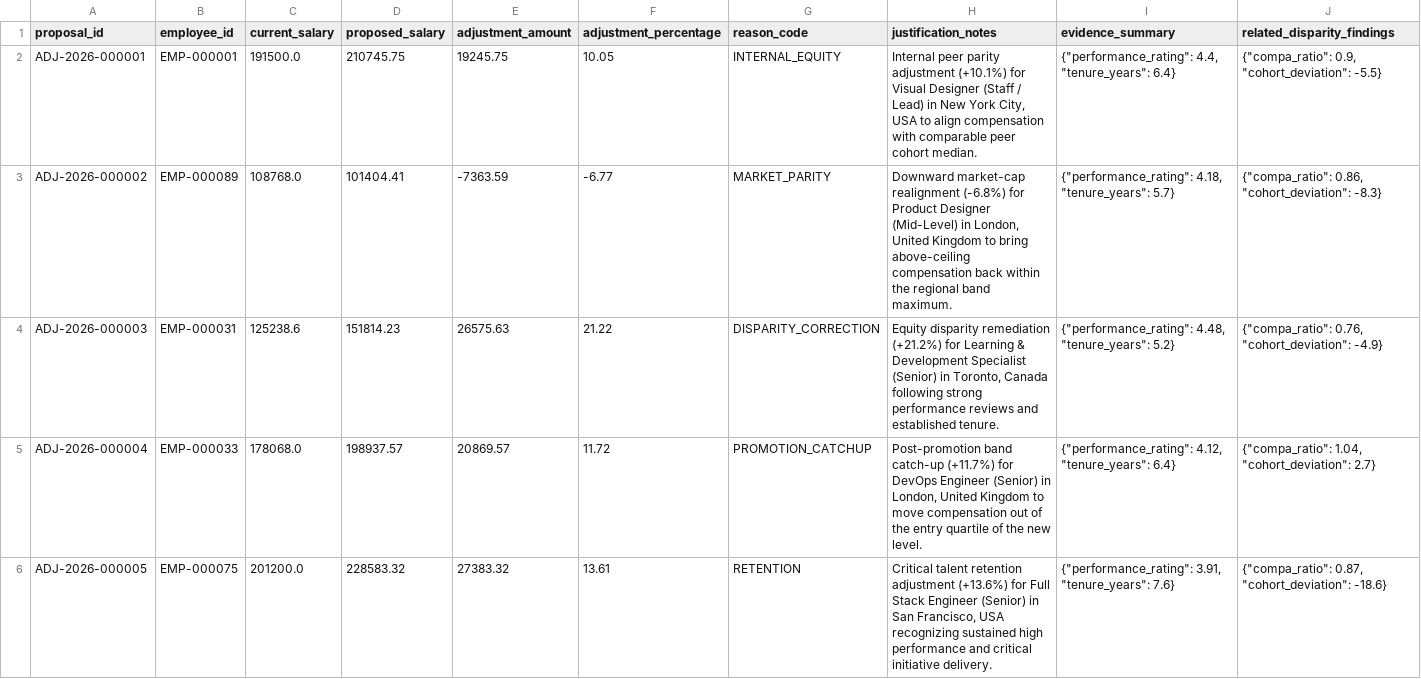
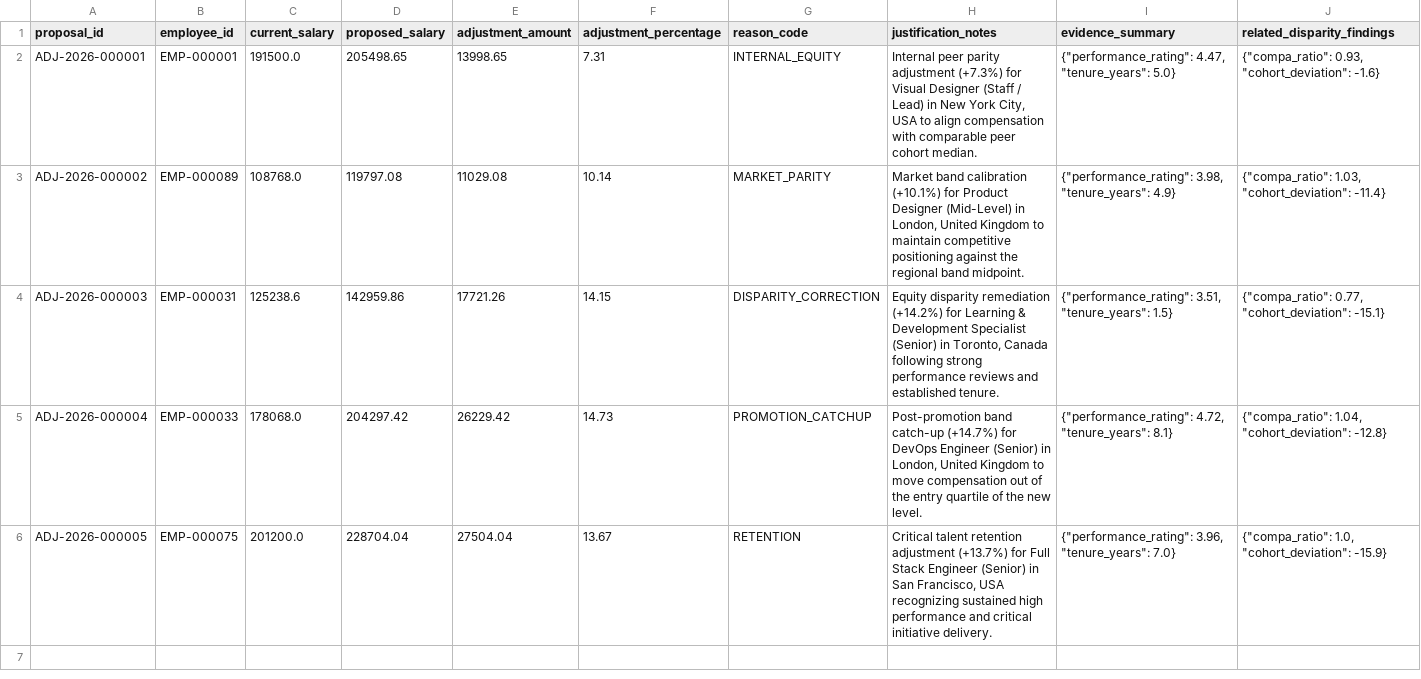
Before and after one commit to Gopichand-Doguparthi/YOTTAFLEX-PROJECT, a CSV file: data/starter/adjustment_proposals.csv, drawn as a sheet; only a part is shown; the diff names each change by its address in the sheet, - before the commit and + after, or states it on an @@ line.

```diff
--- a/data/starter/adjustment_proposals.csv
+++ b/data/starter/adjustment_proposals.csv
-D2 (proposed_salary): 210745.75
+D2 (proposed_salary): 205498.65
-E2 (adjustment_amount): 19245.75
+E2 (adjustment_amount): 13998.65
-F2 (adjustment_percentage): 10.05
+F2 (adjustment_percentage): 7.31
-H2 (justification_notes): …parity adjustment (+10.1%) for Visual…
+H2 (justification_notes): …parity adjustment (+7.3%) for Visual…
-I2 (evidence_summary): {"performance_rating": 4.4, "tenure_years": 6.4}
+I2 (evidence_summary): {"performance_rating": 4.47, "tenure_years": 5.0}
-J2 (related_disparity_findings): {"compa_ratio": 0.9, "cohort_deviation": -5.5}
+J2 (related_disparity_findings): {"compa_ratio": 0.93, "cohort_deviation": -1.6}
-D3 (proposed_salary): 101404.41
+D3 (proposed_salary): 119797.08
-E3 (adjustment_amount): -7363.59
+E3 (adjustment_amount): 11029.08
-F3 (adjustment_percentage): -6.77
+F3 (adjustment_percentage): 10.14
-H3 (justification_notes): Downward market-cap realignment (-6.8%) for Product Designer (Mid-Level) in London, United Kingdom to bring above-ceiling compensation back within the regional band maximum.
+H3 (justification_notes): Market band calibration (+10.1%) for Product Designer (Mid-Level) in London, United Kingdom to maintain competitive positioning against the regional band midpoint.
-I3 (evidence_summary): {"performance_rating": 4.18, "tenure_years": 5.7}
+I3 (evidence_summary): {"performance_rating": 3.98, "tenure_years": 4.9}
-J3 (related_disparity_findings): {"compa_ratio": 0.86, "cohort_deviation": -8.3}
+J3 (related_disparity_findings): {"compa_ratio": 1.03, "cohort_deviation": -11.4}
-D4 (proposed_salary): 151814.23
+D4 (proposed_salary): 142959.86
-E4 (adjustment_amount): 26575.63
+E4 (adjustment_amount): 17721.26
-F4 (adjustment_percentage): 21.22
+F4 (adjustment_percentage): 14.15
-H4 (justification_notes): …disparity remediation (+21.2%) for Learning…
+H4 (justification_notes): …disparity remediation (+14.2%) for Learning…
-I4 (evidence_summary): {"performance_rating": 4.48, "tenure_years": 5.2}
+I4 (evidence_summary): {"performance_rating": 3.51, "tenure_years": 1.5}
-J4 (related_disparity_findings): {"compa_ratio": 0.76, "cohort_deviation": -4.9}
+J4 (related_disparity_findings): {"compa_ratio": 0.77, "cohort_deviation": -15.1}
-D5 (proposed_salary): 198937.57
+D5 (proposed_salary): 204297.42
-E5 (adjustment_amount): 20869.57
+E5 (adjustment_amount): 26229.42
-F5 (adjustment_percentage): 11.72
+F5 (adjustment_percentage): 14.73
-H5 (justification_notes): …band catch-up (+11.7%) for DevOps…
+H5 (justification_notes): …band catch-up (+14.7%) for DevOps…
-I5 (evidence_summary): {"performance_rating": 4.12, "tenure_years": 6.4}
+I5 (evidence_summary): {"performance_rating": 4.72, "tenure_years": 8.1}
-J5 (related_disparity_findings): …1.04, "cohort_deviation": 2.7}
+J5 (related_disparity_findings): …1.04, "cohort_deviation": -12.8}
-D6 (proposed_salary): 228583.32
+D6 (proposed_salary): 228704.04
-E6 (adjustment_amount): 27383.32
+E6 (adjustment_amount): 27504.04
-F6 (adjustment_percentage): 13.61
+F6 (adjustment_percentage): 13.67
-H6 (justification_notes): …retention adjustment (+13.6%) for Full…
+H6 (justification_notes): …retention adjustment (+13.7%) for Full…
-I6 (evidence_summary): {"performance_rating": 3.91, "tenure_years": 7.6}
+I6 (evidence_summary): {"performance_rating": 3.96, "tenure_years": 7.0}
-J6 (related_disparity_findings): {"compa_ratio": 0.87, "cohort_deviation": -18.6}
+J6 (related_disparity_findings): {"compa_ratio": 1.0, "cohort_deviation": -15.9}
```
Also changed, not shown: data/full/adjustment_proposals.csv, data/full/approval_events.csv, 21 other files.
